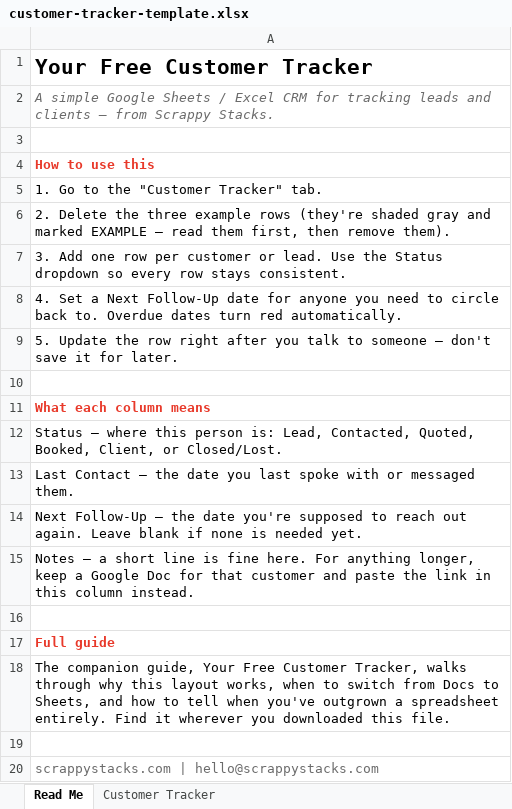
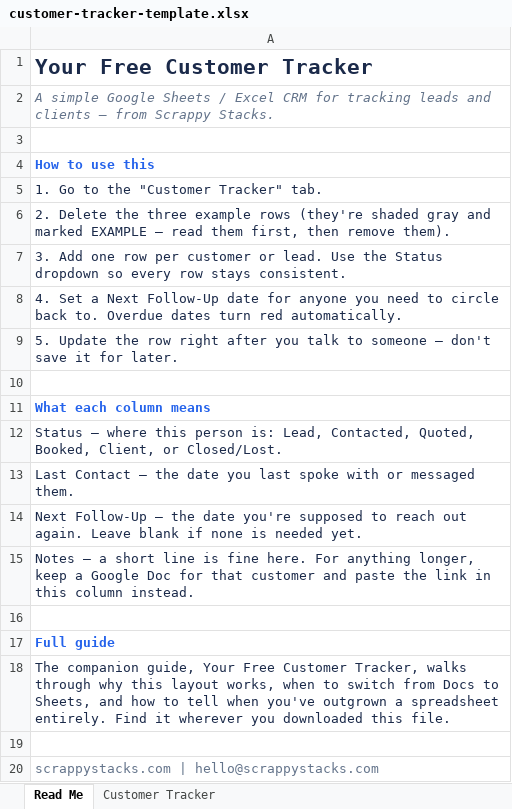
Before and after one commit to sarasotanotary/scrappystacks.com, an Excel workbook: customer-tracker-template.xlsx, sheet Read Me, drawn as a sheet; values as stored, in another font and other column widths than the file's, no borders; charts and pictures not drawn; the diff names each change by its address in the sheet, - before the commit and + after, or states it on an @@ line.

```diff
--- a/customer-tracker-template.xlsx (sheet Read Me)
+++ b/customer-tracker-template.xlsx (sheet Read Me)
-A1 text colour: black
+A1 text colour: #1B2A4A
-A2 text colour: #6B6B6B
+A2 text colour: #64748B
-A4 text colour: #E8392A
+A4 text colour: #2563EB
-A5:A9 text colour: black
+A5:A9 text colour: #1B2A4A
-A11 text colour: #E8392A
+A11 text colour: #2563EB
-A12:A15 text colour: black
+A12:A15 text colour: #1B2A4A
-A17 text colour: #E8392A
+A17 text colour: #2563EB
-A18 text colour: black
+A18 text colour: #1B2A4A
-A20 text colour: #6B6B6B
+A20 text colour: #64748B
```
Also changed, not shown: sheet Customer Tracker, charts or pictures.
